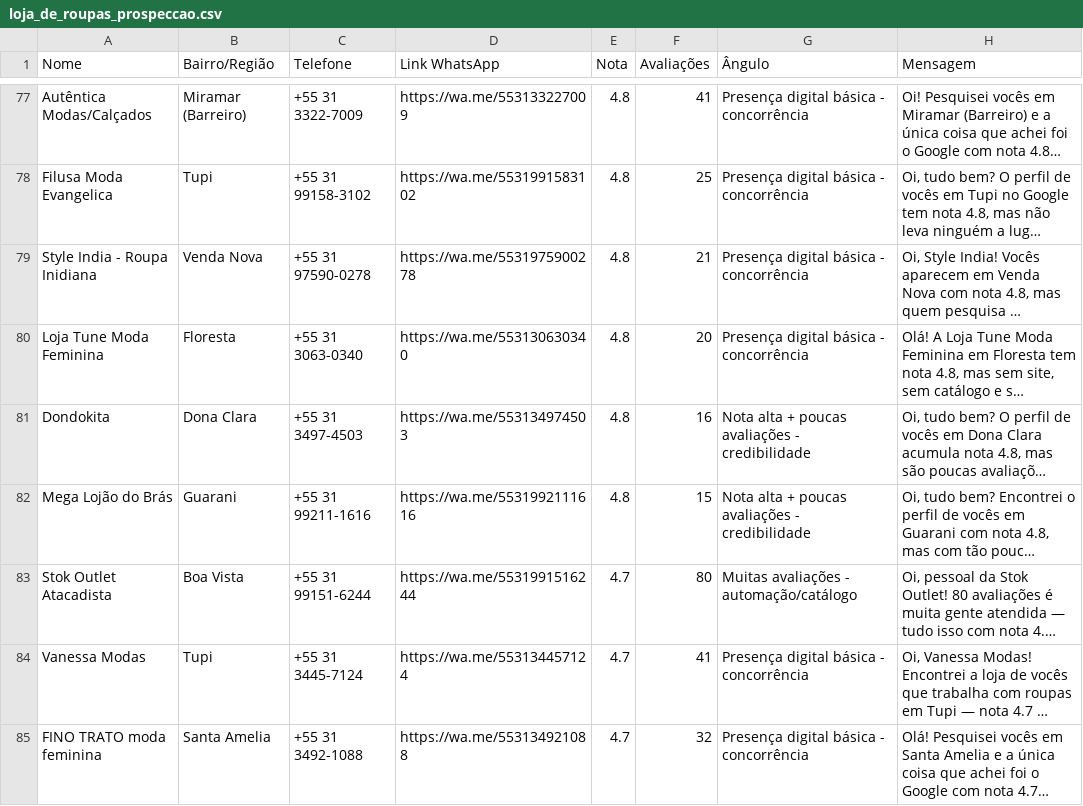
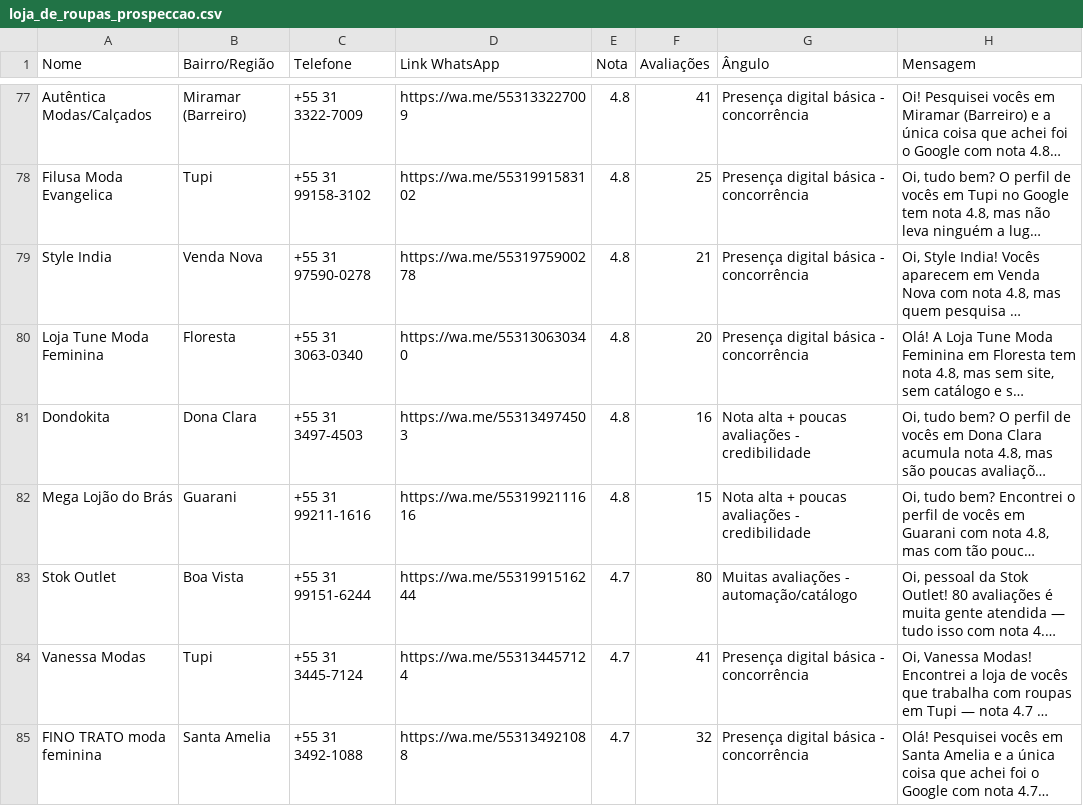
Before and after one commit to DevLuk4s/abrir-conversas-simples, a CSV file: prospeccao-pipeline/output/loja_de_roupas_prospeccao.csv, drawn as a sheet; only a part is shown, gaps mark what is left out; long unchanged cells end in …; the diff covers the shown part only; the diff names each change by its address in the sheet, - before the commit and + after, or states it on an @@ line.

```diff
--- a/prospeccao-pipeline/output/loja_de_roupas_prospeccao.csv
+++ b/prospeccao-pipeline/output/loja_de_roupas_prospeccao.csv
-A79 (Nome): Style India - Roupa Inidiana
+A79 (Nome): Style India
-A83 (Nome): Stok Outlet Atacadista
+A83 (Nome): Stok Outlet
```
Also changed, not shown: 18 edited cells elsewhere in this file, prospeccao-pipeline/output/barbearia_leads_prospeccao.csv, prospeccao-pipeline/output/clinica_estetica_prospeccao.csv, 8 other files.
